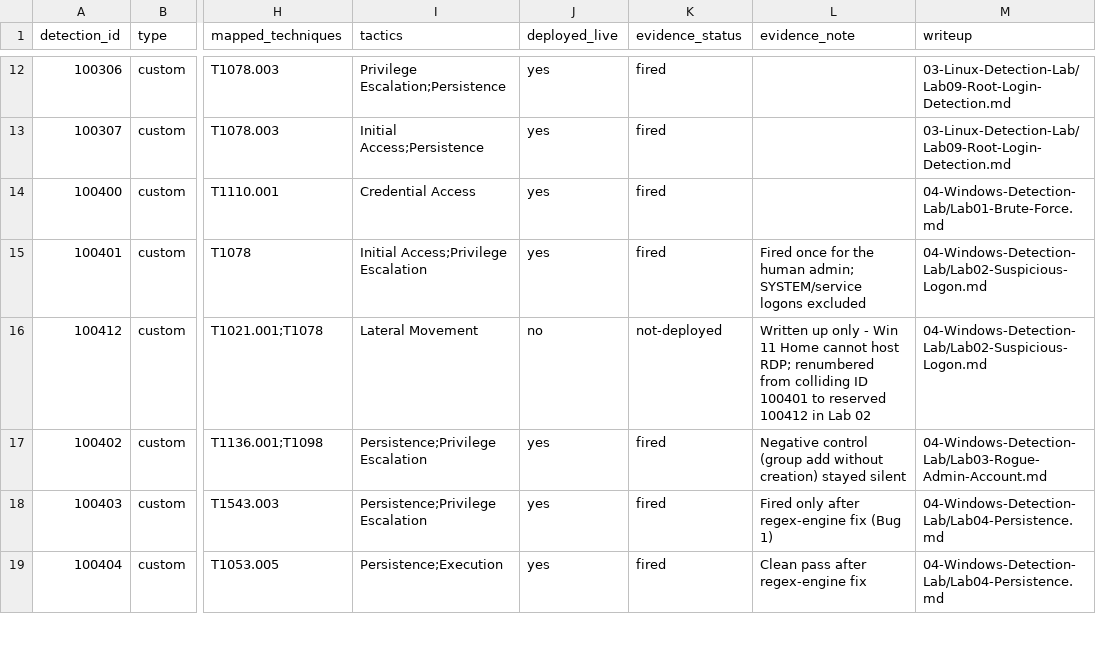
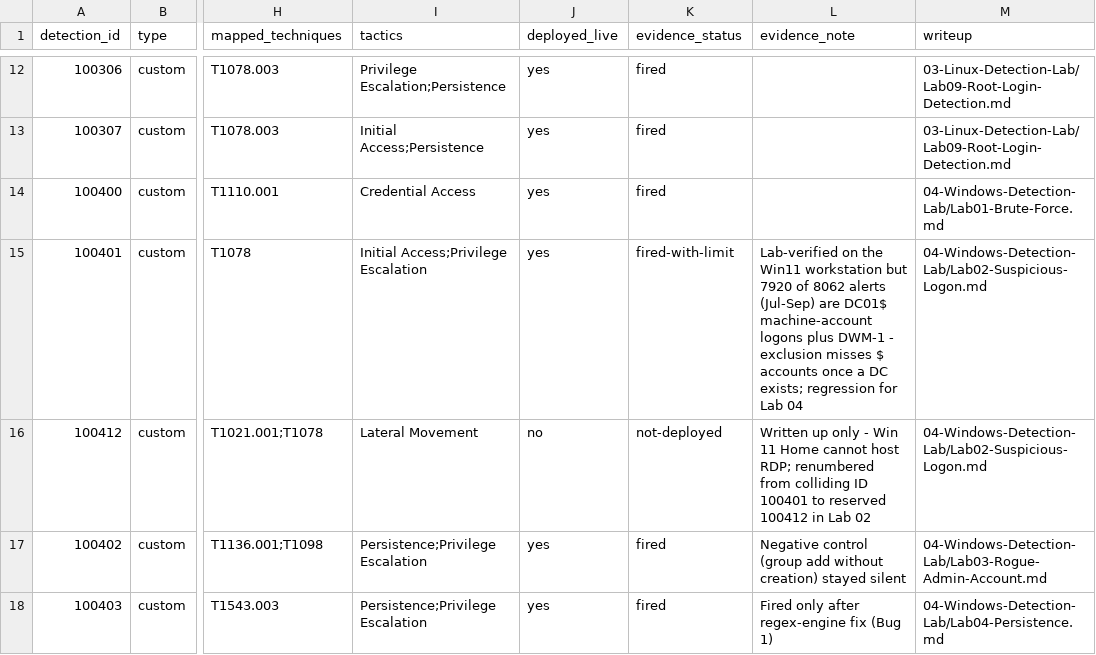
Before and after one commit to Priyanshutomar-8/Enterprise-SOC-Lab, a CSV file: 08-MITRE-Mapping/detection-inventory.csv, drawn as a sheet; only a part is shown, gaps mark what is left out; the shorter side is filled out with more unchanged rows; the diff names each change by its address in the sheet, - before the commit and + after, or states it on an @@ line.

```diff
--- a/08-MITRE-Mapping/detection-inventory.csv
+++ b/08-MITRE-Mapping/detection-inventory.csv
-K15 (evidence_status): fired
+K15 (evidence_status): fired-with-limit
-L15 (evidence_note): Fired once for the human admin; SYSTEM/service logons excluded
+L15 (evidence_note): Lab-verified on the Win11 workstation but 7920 of 8062 alerts (Jul-Sep) are DC01$ machine-account logons plus DWM-1 - exclusion misses $ accounts once a DC exists; regression for Lab 04
```
Also changed, not shown: 8 other files.
